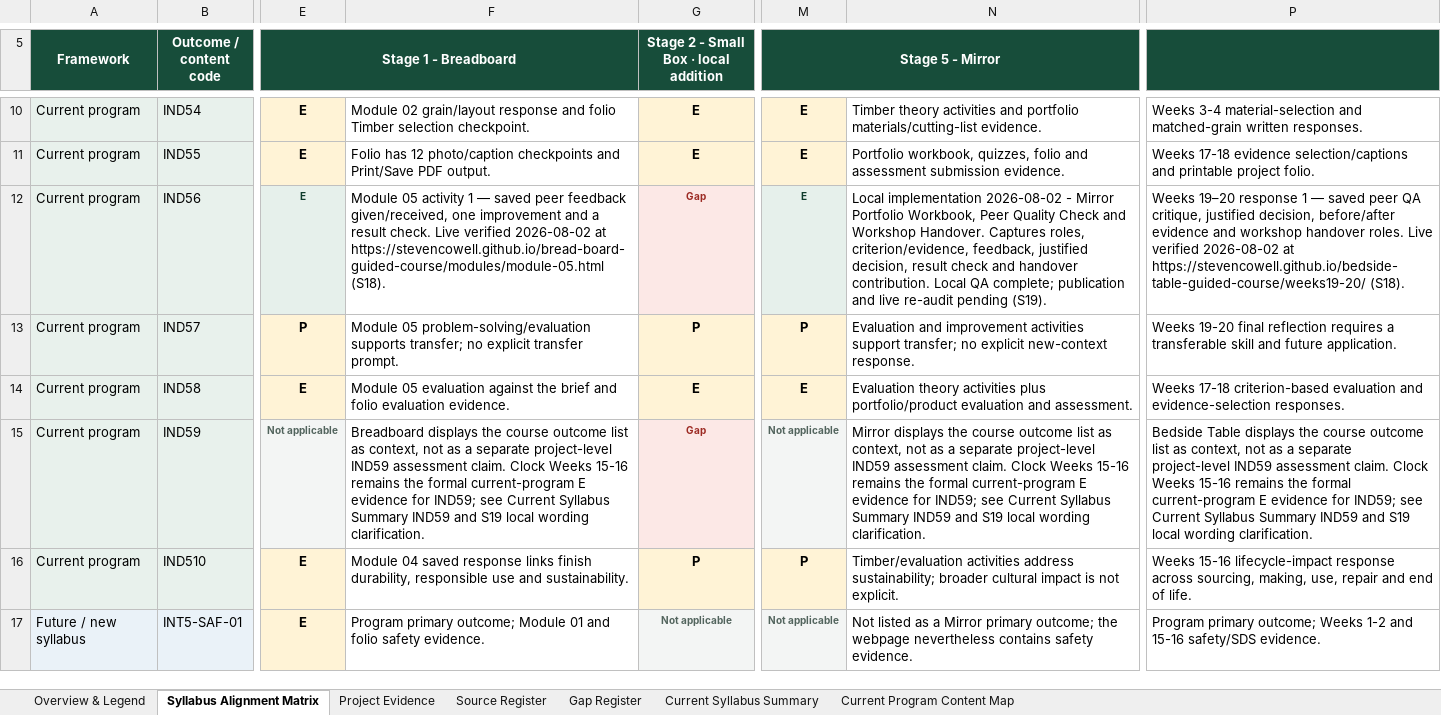
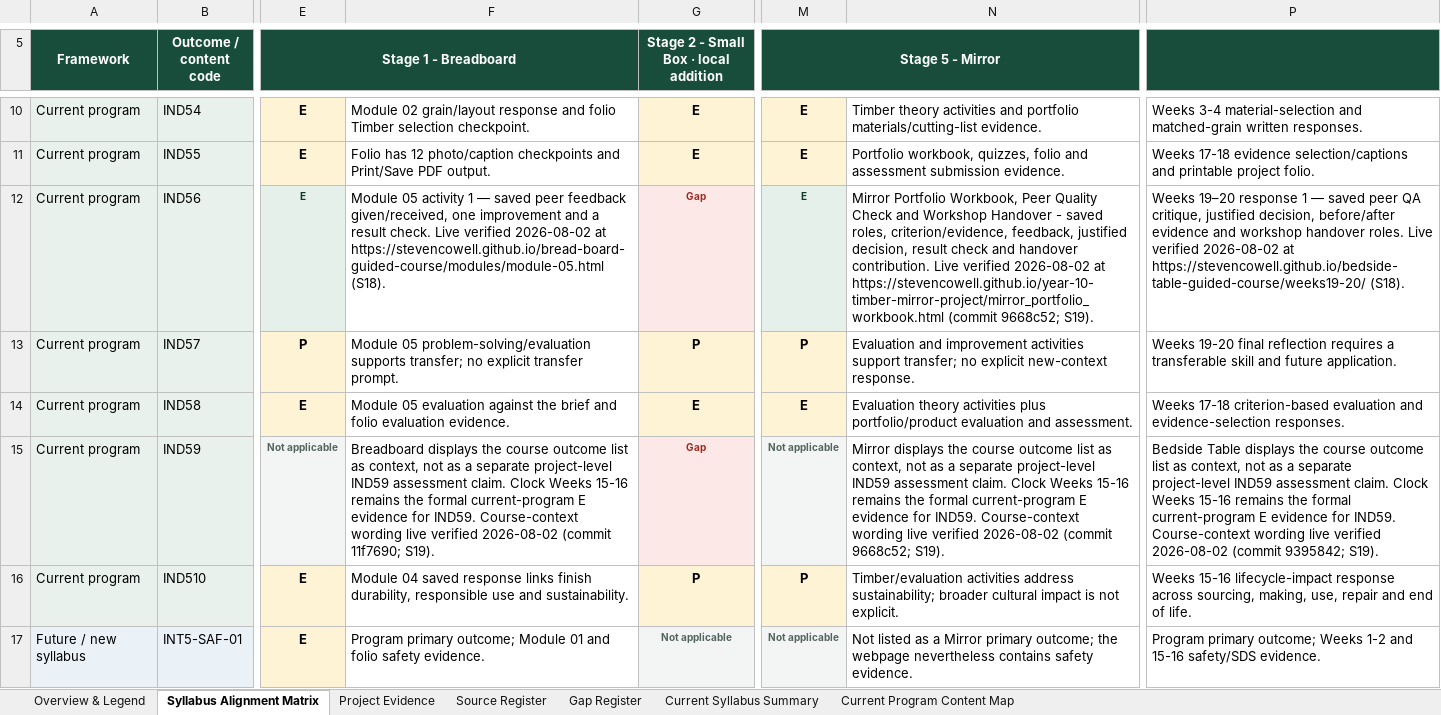
Before and after one commit to stevencowell/year-9-10-timber, an Excel workbook: Timber Course Alignment Audit.xlsx, sheet Syllabus Alignment Matrix, drawn as a sheet; only a part is shown, gaps mark what is left out; values as stored, in another font and other column widths than the file's, no borders; the diff names each change by its address in the sheet, - before the commit and + after, or states it on an @@ line.

Commit message:
Record live Timber audit verification

```diff
--- a/Timber Course Alignment Audit.xlsx (sheet Syllabus Alignment Matrix)
+++ b/Timber Course Alignment Audit.xlsx (sheet Syllabus Alignment Matrix)
-N12: Local implementation 2026-08-02 - Mirror Portfolio Workbook, Peer Quality Check and Workshop Handover. Captures roles, criterion/evidence, feedback, justified decision, result check and handover contribution. Local QA complete; publication and live re-audit pending (S19).
+N12: Mirror Portfolio Workbook, Peer Quality Check and Workshop Handover - saved roles, criterion/evidence, feedback, justified decision, result check and handover contribution. Live verified 2026-08-02 at https://stevencowell.github.io/year-10-timber-mirror-project/mirror_portfolio_workbook.html (commit 9668c52; S19).
-F15: …evidence for IND59; see Current Syllabus Summary IND59 and S19 local wording clarification.
+F15: …evidence for IND59. Course-context wording live verified 2026-08-02 (commit 11f7690; S19).
-N15: …evidence for IND59; see Current Syllabus Summary IND59 and S19 local wording clarification.
+N15: …evidence for IND59. Course-context wording live verified 2026-08-02 (commit 9668c52; S19).
-P15: …evidence for IND59; see Current Syllabus Summary IND59 and S19 local wording clarification.
+P15: …evidence for IND59. Course-context wording live verified 2026-08-02 (commit 9395842; S19).
```
Also changed, not shown: sheet Gap Register, sheet Project Evidence, sheet Current Syllabus Summary, sheet Source Register, sheet Overview & Legend.
